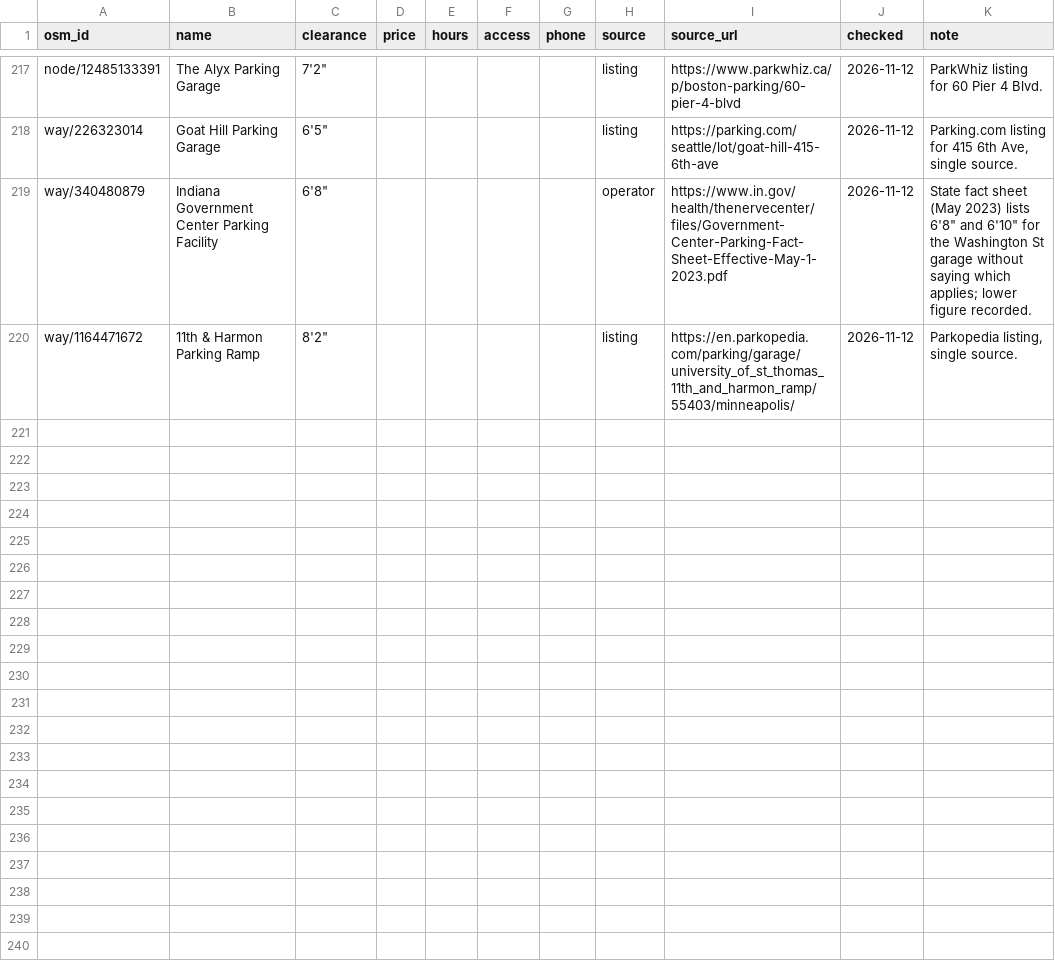
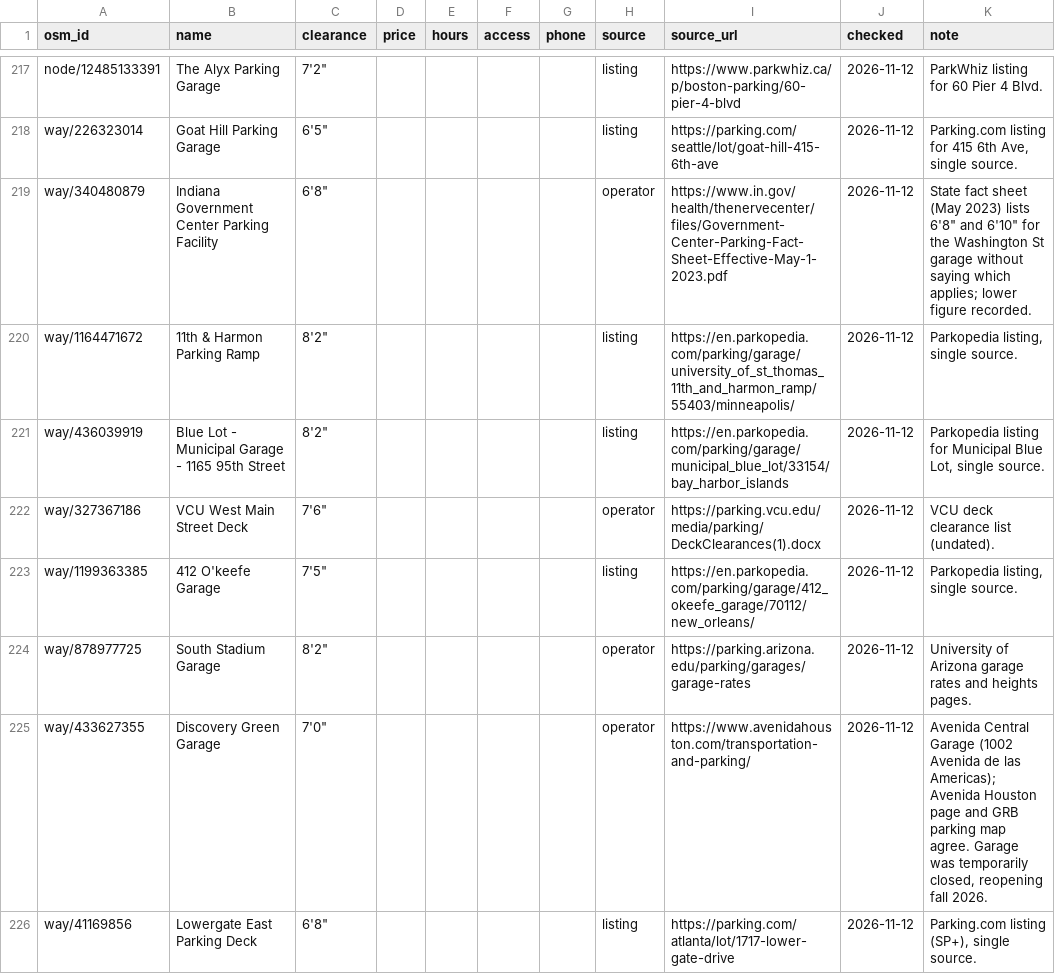
Before and after one commit to jdcraig7/Oversized-Parking-App-Build, a CSV file: research/garages.csv, drawn as a sheet; only a part is shown, gaps mark what is left out.

```diff
--- a/research/garages.csv
+++ b/research/garages.csv
@@ -220 +220,7 @@ way/340480879,Indiana Government Center Parking Facility,"6'8""",,,,,operator,ht
 way/1164471672,11th & Harmon Parking Ramp,"8'2""",,,,,listing,https://en.parkopedia.com/parking/garage/university_of_st_thomas_11th_and_harmon_ramp/55403/minneapolis/,2026-11-12,"Parkopedia listing, single source."
+way/436039919,Blue Lot - Municipal Garage - 1165 95th Street,"8'2""",,,,,listing,https://en.parkopedia.com/parking/garage/municipal_blue_lot/33154/bay_harbor_islands,2026-11-12,"Parkopedia listing for Municipal Blue Lot, single source."
+way/327367186,VCU West Main Street Deck,"7'6""",,,,,operator,https://parking.vcu.edu/media/parking/DeckClearances(1).docx,2026-11-12,VCU deck clearance list (undated).
+way/1199363385,412 O'keefe Garage,"7'5""",,,,,listing,https://en.parkopedia.com/parking/garage/412_okeefe_garage/70112/new_orleans/,2026-11-12,"Parkopedia listing, single source."
+way/878977725,South Stadium Garage,"8'2""",,,,,operator,https://parking.arizona.edu/parking/garages/garage-rates,2026-11-12,University of Arizona garage rates and heights pages.
+way/433627355,Discovery Green Garage,"7'0""",,,,,operator,https://www.avenidahouston.com/transportation-and-parking/,2026-11-12,"Avenida Central Garage (1002 Avenida de las Americas); Avenida Houston page and GRB parking map agree. Garage was temporarily closed, reopening fall 2026."
+way/41169856,Lowergate East Parking Deck,"6'8""",,,,,listing,https://parking.com/atlanta/lot/1717-lower-gate-drive,2026-11-12,"Parking.com listing (SP+), single source."
```
Also changed, not shown: research/searched.csv, 1 other file.
